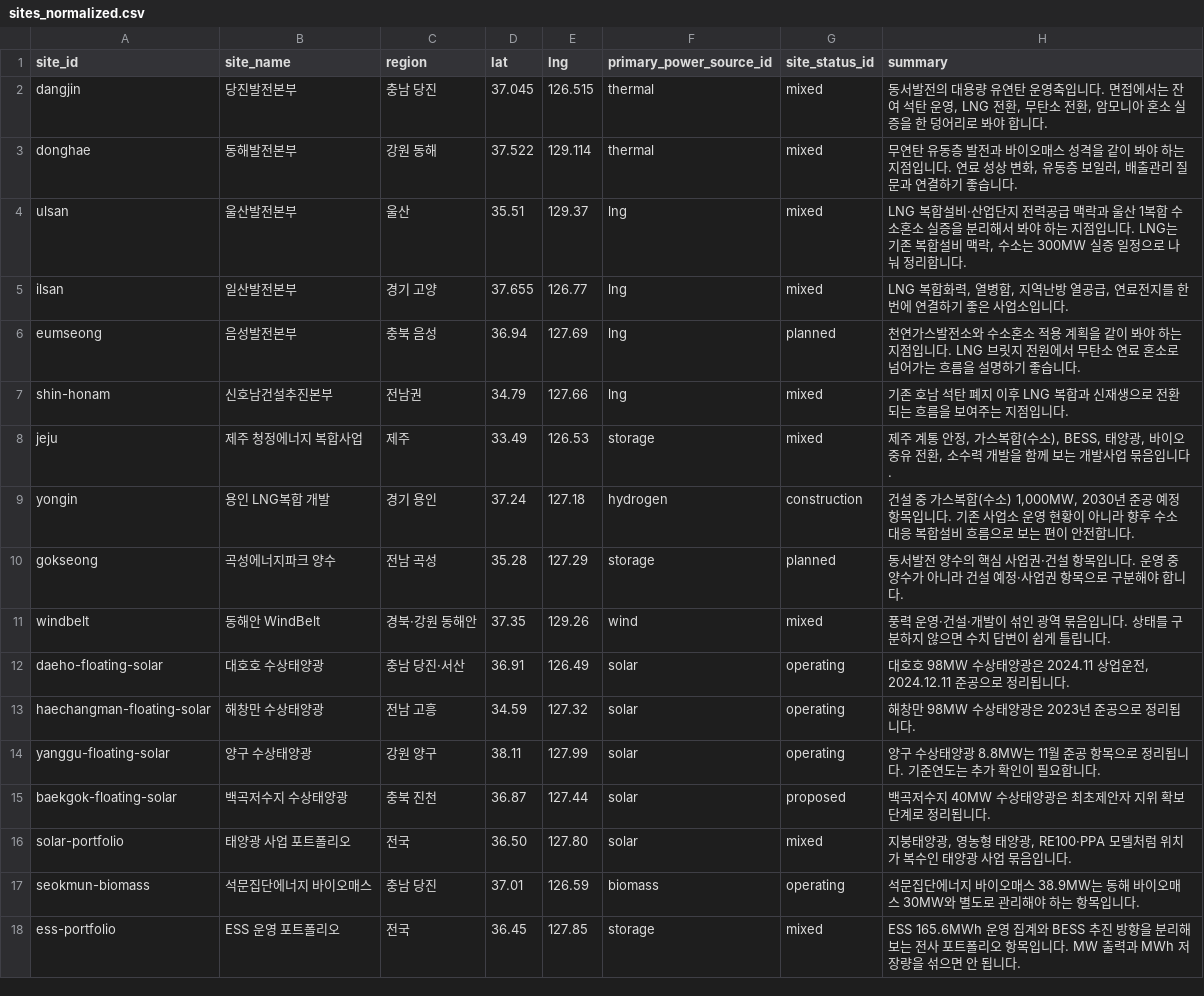
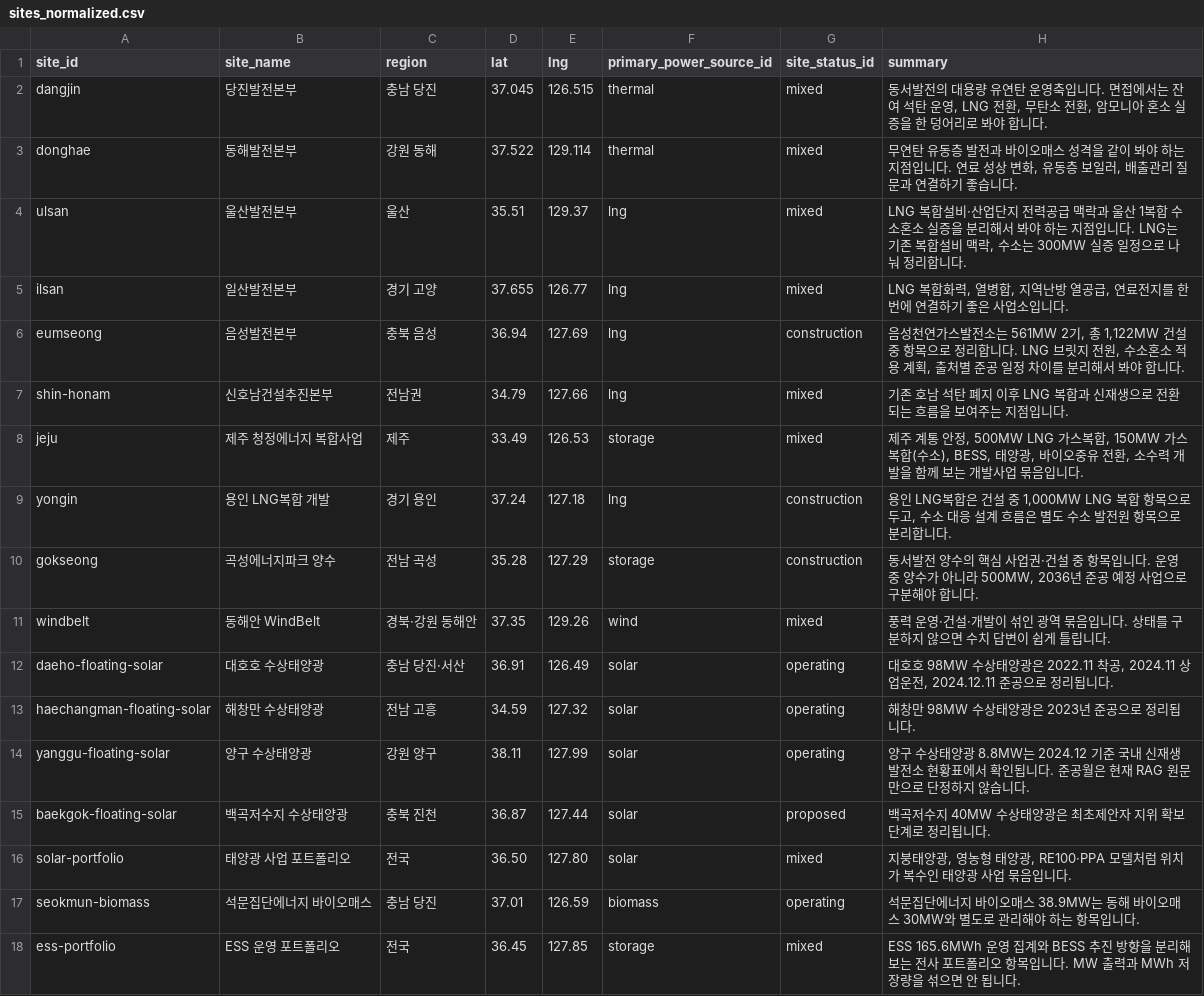
Before and after one commit to JiNookk/ewp-map, a CSV file: data/sites_normalized.csv, drawn as a sheet.

```diff
--- a/data/sites_normalized.csv
+++ b/data/sites_normalized.csv
@@ -5,11 +5,11 @@
 "ilsan","일산발전본부","경기 고양","37.655","126.77","lng","mixed","LNG 복합화력, 열병합, 지역난방 열공급, 연료전지를 한 번에 연결하기 좋은 사업소입니다."
-"eumseong","음성발전본부","충북 음성","36.94","127.69","lng","planned","천연가스발전소와 수소혼소 적용 계획을 같이 봐야 하는 지점입니다. LNG 브릿지 전원에서 무탄소 연료 혼소로 넘어가는 흐름을 설명하기 좋습니다."
+"eumseong","음성발전본부","충북 음성","36.94","127.69","lng","construction","음성천연가스발전소는 561MW 2기, 총 1,122MW 건설 중 항목으로 정리합니다. LNG 브릿지 전원, 수소혼소 적용 계획, 출처별 준공 일정 차이를 분리해서 봐야 합니다."
 "shin-honam","신호남건설추진본부","전남권","34.79","127.66","lng","mixed","기존 호남 석탄 폐지 이후 LNG 복합과 신재생으로 전환되는 흐름을 보여주는 지점입니다."
-"jeju","제주 청정에너지 복합사업","제주","33.49","126.53","storage","mixed","제주 계통 안정, 가스복합(수소), BESS, 태양광, 바이오중유 전환, 소수력 개발을 함께 보는 개발사업 묶음입니다."
-"yongin","용인 LNG복합 개발","경기 용인","37.24","127.18","hydrogen","construction","건설 중 가스복합(수소) 1,000MW, 2030년 준공 예정 항목입니다. 기존 사업소 운영 현황이 아니라 향후 수소 대응 복합설비 흐름으로 보는 편이 안전합니다."
-"gokseong","곡성에너지파크 양수","전남 곡성","35.28","127.29","storage","planned","동서발전 양수의 핵심 사업권·건설 항목입니다. 운영 중 양수가 아니라 건설 예정·사업권 항목으로 구분해야 합니다."
+"jeju","제주 청정에너지 복합사업","제주","33.49","126.53","storage","mixed","제주 계통 안정, 500MW LNG 가스복합, 150MW 가스복합(수소), BESS, 태양광, 바이오중유 전환, 소수력 개발을 함께 보는 개발사업 묶음입니다."
+"yongin","용인 LNG복합 개발","경기 용인","37.24","127.18","lng","construction","용인 LNG복합은 건설 중 1,000MW LNG 복합 항목으로 두고, 수소 대응 설계 흐름은 별도 수소 발전원 항목으로 분리합니다."
+"gokseong","곡성에너지파크 양수","전남 곡성","35.28","127.29","storage","construction","동서발전 양수의 핵심 사업권·건설 중 항목입니다. 운영 중 양수가 아니라 500MW, 2036년 준공 예정 사업으로 구분해야 합니다."
 "windbelt","동해안 WindBelt","경북·강원 동해안","37.35","129.26","wind","mixed","풍력 운영·건설·개발이 섞인 광역 묶음입니다. 상태를 구분하지 않으면 수치 답변이 쉽게 틀립니다."
-"daeho-floating-solar","대호호 수상태양광","충남 당진·서산","36.91","126.49","solar","operating","대호호 98MW 수상태양광은 2024.11 상업운전, 2024.12.11 준공으로 정리됩니다."
+"daeho-floating-solar","대호호 수상태양광","충남 당진·서산","36.91","126.49","solar","operating","대호호 98MW 수상태양광은 2022.11 착공, 2024.11 상업운전, 2024.12.11 준공으로 정리됩니다."
 "haechangman-floating-solar","해창만 수상태양광","전남 고흥","34.59","127.32","solar","operating","해창만 98MW 수상태양광은 2023년 준공으로 정리됩니다."
-"yanggu-floating-solar","양구 수상태양광","강원 양구","38.11","127.99","solar","operating","양구 수상태양광 8.8MW는 11월 준공 항목으로 정리됩니다. 기준연도는 추가 확인이 필요합니다."
+"yanggu-floating-solar","양구 수상태양광","강원 양구","38.11","127.99","solar","operating","양구 수상태양광 8.8MW는 2024.12 기준 국내 신재생 발전소 현황표에서 확인됩니다. 준공월은 현재 RAG 원문만으로 단정하지 않습니다."
 "baekgok-floating-solar","백곡저수지 수상태양광","충북 진천","36.87","127.44","solar","proposed","백곡저수지 40MW 수상태양광은 최초제안자 지위 확보 단계로 정리됩니다."
```
Also changed, not shown: data/interview_points.csv, data/site_assets.csv, 2 other files.
